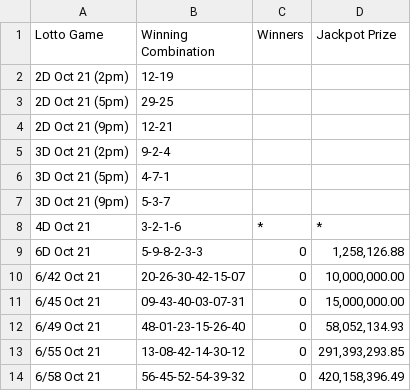
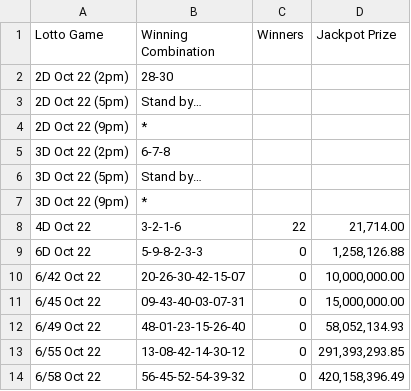
Before and after one commit to swertres/swertres.github.io, a CSV file: data/home.csv, drawn as a sheet.

```diff
--- a/data/home.csv
+++ b/data/home.csv
@@ -1,14 +1,14 @@
 Lotto Game,Winning Combination,Winners,Jackpot Prize
-2D Oct 21 (2pm),12-19,,
-2D Oct 21 (5pm),29-25,,
-2D Oct 21 (9pm),12-21,,
-3D Oct 21 (2pm),9-2-4,,
-3D Oct 21 (5pm),4-7-1,,
-3D Oct 21 (9pm),5-3-7,,
-4D Oct 21,3-2-1-6,*,*
-6D Oct 21,5-9-8-2-3-3,0,"1,258,126.88"
-6/42 Oct 21,20-26-30-42-15-07,0,"10,000,000.00"
-6/45 Oct 21,09-43-40-03-07-31,0,"15,000,000.00"
-6/49 Oct 21,48-01-23-15-26-40,0,"58,052,134.93"
-6/55 Oct 21,13-08-42-14-30-12,0,"291,393,293.85"
-6/58 Oct 21,56-45-52-54-39-32,0,"420,158,396.49"
+2D Oct 22 (2pm),28-30,,
+2D Oct 22 (5pm),Stand by…,,
+2D Oct 22 (9pm),*,,
+3D Oct 22 (2pm),6-7-8,,
+3D Oct 22 (5pm),Stand by…,,
+3D Oct 22 (9pm),*,,
+4D Oct 22,3-2-1-6,22,"21,714.00"
+6D Oct 22,5-9-8-2-3-3,0,"1,258,126.88"
+6/42 Oct 22,20-26-30-42-15-07,0,"10,000,000.00"
+6/45 Oct 22,09-43-40-03-07-31,0,"15,000,000.00"
+6/49 Oct 22,48-01-23-15-26-40,0,"58,052,134.93"
+6/55 Oct 22,13-08-42-14-30-12,0,"291,393,293.85"
+6/58 Oct 22,56-45-52-54-39-32,0,"420,158,396.49"
```
Also changed, not shown: 1 other file.
